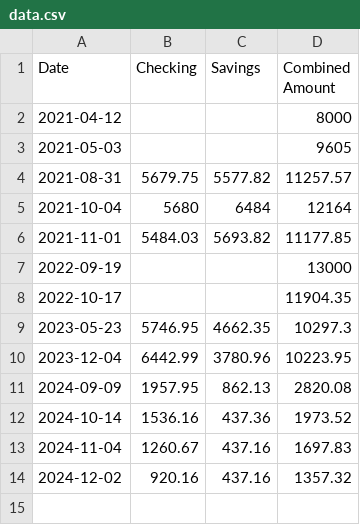
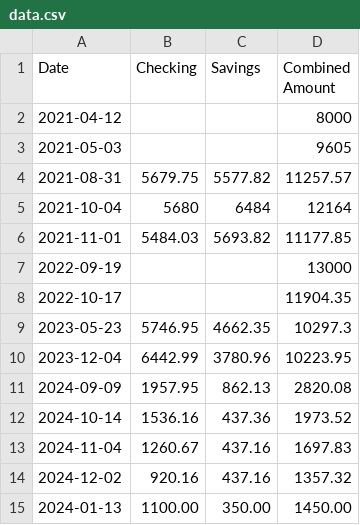
Before and after one commit to zakk-h/DHSBandFinances, a CSV file: data.csv, drawn as a sheet.

Commit message:
Update data.csv

```diff
--- a/data.csv
+++ b/data.csv
@@ -14 +14,2 @@ Date,Checking,Savings,Combined Amount
 2024-12-02, 920.16, 437.16, 1357.32
+2024-01-13, 1100.00, 350.00, 1450.00
```
